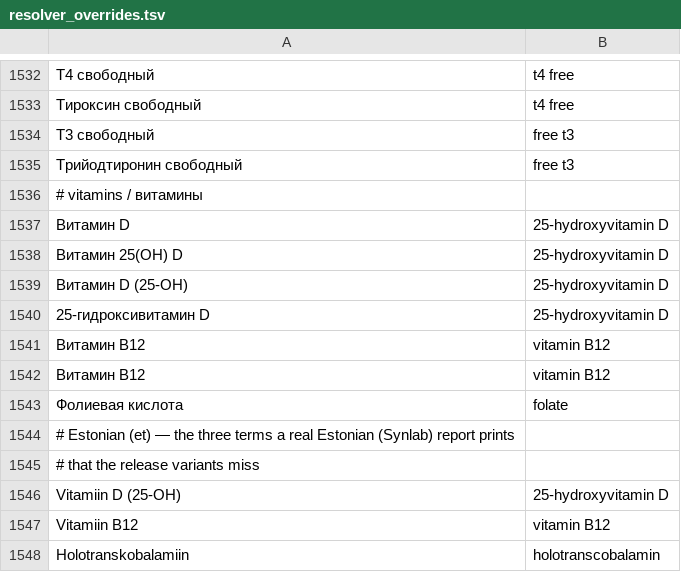
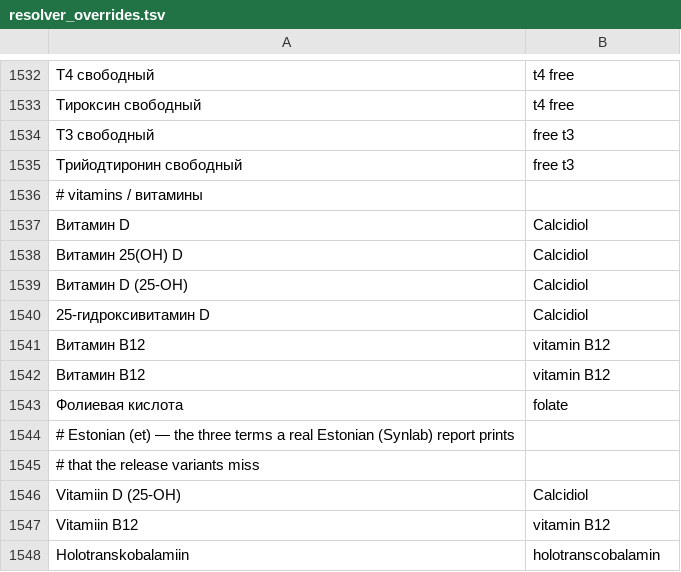
Before and after one commit to thetahealth/mirobody, a TSV file: mirobody/res/loinc/resolver_overrides.tsv, drawn as a sheet; only a part is shown, gaps mark what is left out; the diff covers the shown part only; the diff names each change by its address in the sheet, - before the commit and + after, or states it on an @@ line.

```diff
--- a/mirobody/res/loinc/resolver_overrides.tsv
+++ b/mirobody/res/loinc/resolver_overrides.tsv
-B1537:B1540: 25-hydroxyvitamin D
+B1537:B1540: Calcidiol
-B1546: 25-hydroxyvitamin D
+B1546: Calcidiol
```
Also changed, not shown: 62 added rows elsewhere in this file, 5 other files.
